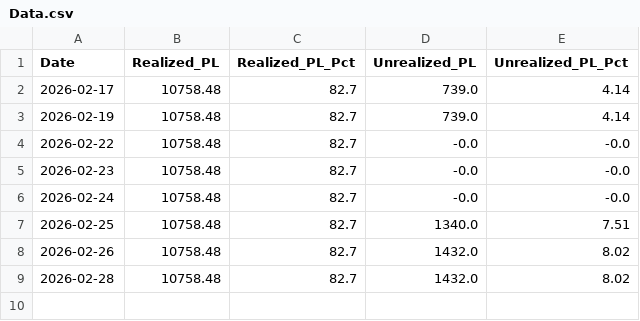
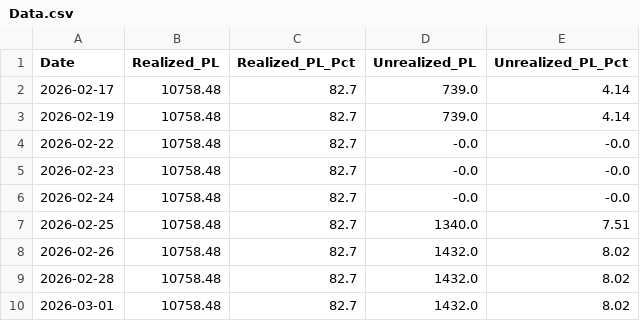
Before and after one commit to Jagdishsah/Neon_Backend, a CSV file: Data.csv, drawn as a sheet; the diff names each change by its address in the sheet, - before the commit and + after, or states it on an @@ line.

Commit message:
Update Data.csv

```diff
--- a/Data.csv
+++ b/Data.csv
+row 10: 2026-03-01 | 10758.48 | 82.7 | 1432.0 | 8.02
```
